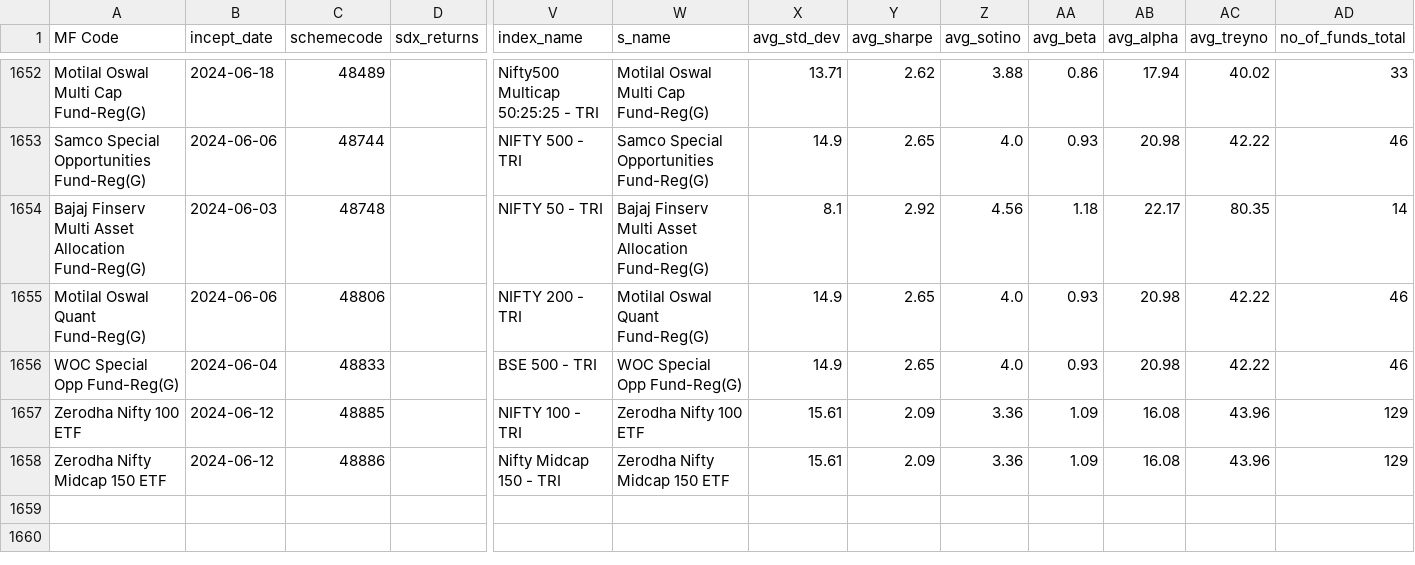
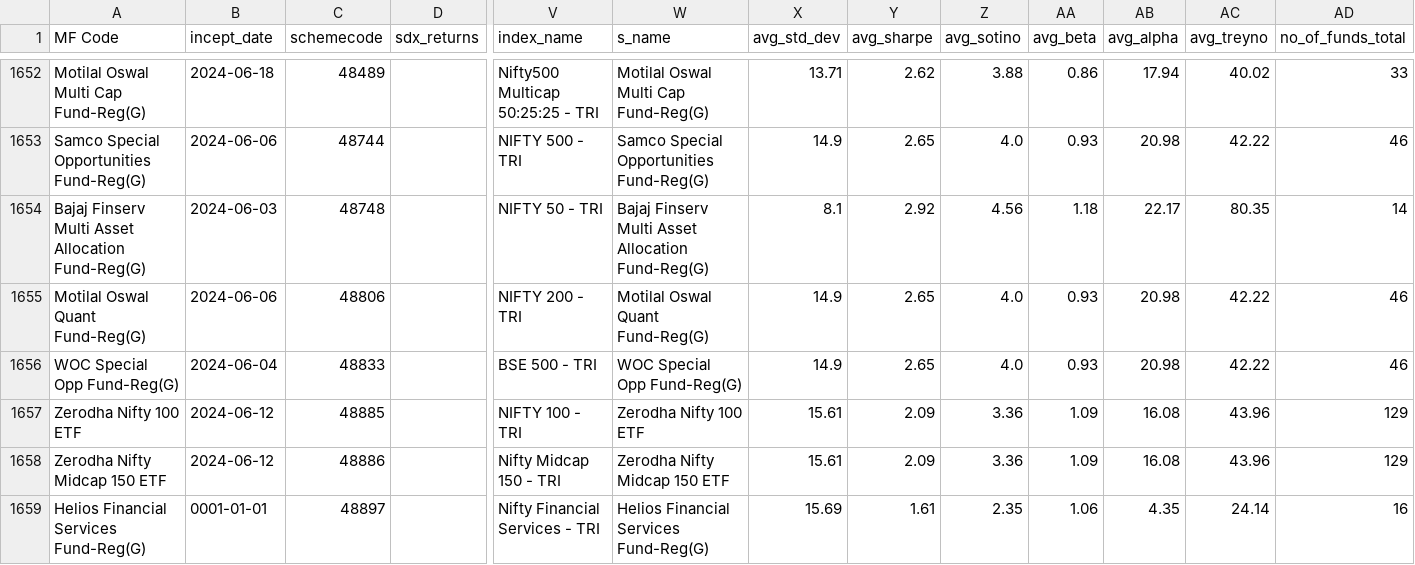
Before and after one commit to nikunjbaheti/MF_Holdinfs-gs, a CSV file: Scheme Risk.csv, drawn as a sheet; only a part is shown, gaps mark what is left out; rows hold the shown columns only; the diff names each change by its address in the sheet, - before the commit and + after, or states it on an @@ line.

```diff
--- a/Scheme Risk.csv
+++ b/Scheme Risk.csv
+row 1659: Helios Financial Services Fund-Reg(G) | 0001-01-01 | 48897 |  | Nifty Financial Services - TRI | Helios Financial Services Fund-Reg(G) | 15.69 | 1.61 | 2.35 | 1.06 | 4.35 | 24.14 | 16
```
Also changed, not shown: Benchmarks.csv, Index Latest.csv, 3 other files.
